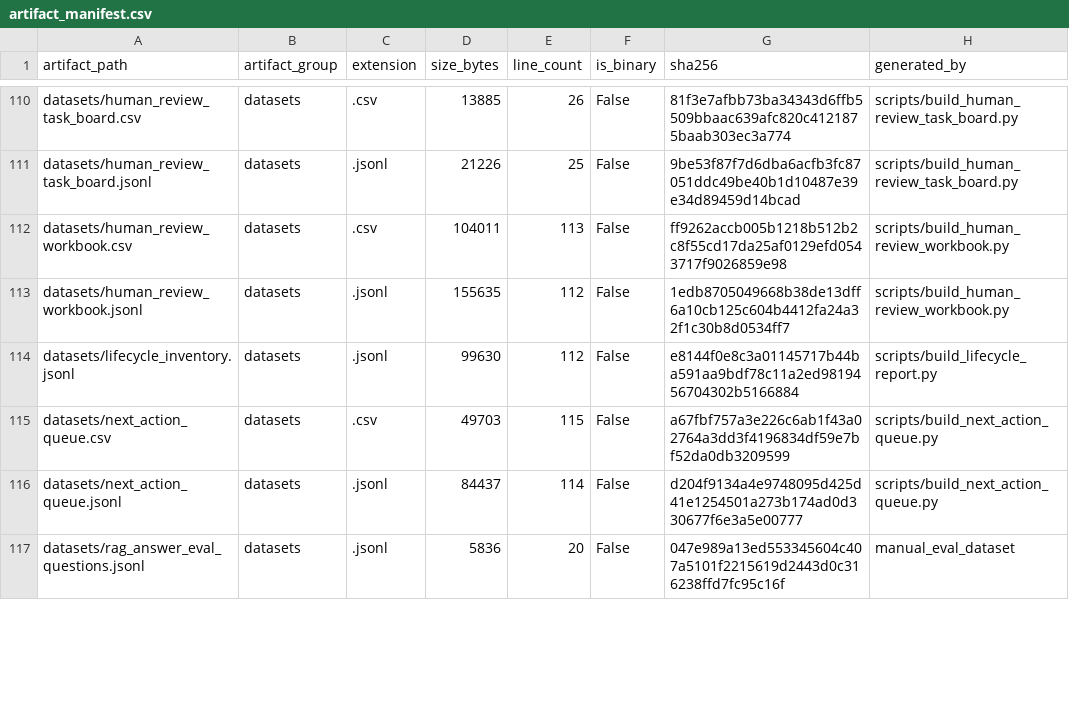
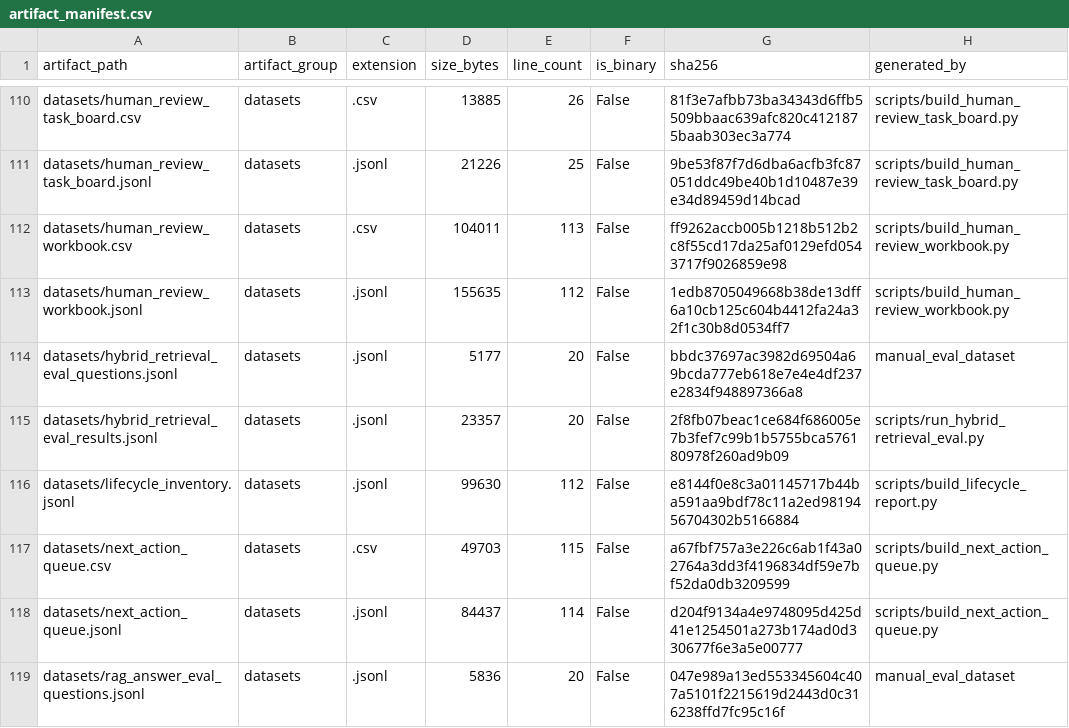
Before and after one commit to xinghuahewo/KB, a CSV file: bgp_knowledge_base/datasets/artifact_manifest.csv, drawn as a sheet; only a part is shown, gaps mark what is left out; the diff covers the shown part only; the diff names each change by its address in the sheet, - before the commit and + after, or states it on an @@ line.

```diff
--- a/bgp_knowledge_base/datasets/artifact_manifest.csv
+++ b/bgp_knowledge_base/datasets/artifact_manifest.csv
+row 114: datasets/hybrid_retrieval_eval_questions.jsonl | datasets | .jsonl | 5177 | 20 | False | bbdc37697ac3982d69504a69bcda777eb618e7e4e4df237e2834f948897366a8 | manual_eval_dataset
+row 115: datasets/hybrid_retrieval_eval_results.jsonl | datasets | .jsonl | 23357 | 20 | False | 2f8fb07beac1ce684f686005e7b3fef7c99b1b5755bca576180978f260ad9b09 | scripts/run_hybrid_retrieval_eval.py
```
Also changed, not shown: 6 added rows and 33 edited cells elsewhere in this file, 24 other files.
